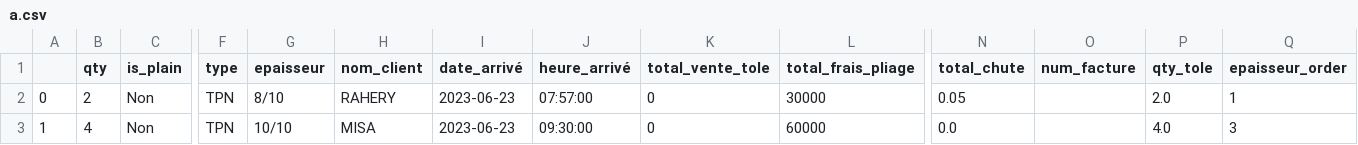
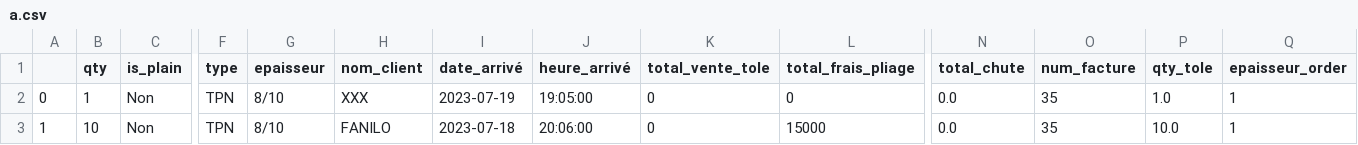
Before and after one commit to fav007/plitech, a CSV file: a.csv, drawn as a sheet; only a part is shown, gaps mark what is left out; the diff names each change by its address in the sheet, - before the commit and + after, or states it on an @@ line.

```diff
--- a/a.csv
+++ b/a.csv
-B2 (qty): 2
+B2 (qty): 1
-H2 (nom_client): RAHERY
+H2 (nom_client): XXX
-I2 (date_arrivé): 2023-06-23
+I2 (date_arrivé): 2023-07-19
-J2 (heure_arrivé): 07:57:00
+J2 (heure_arrivé): 19:05:00
-L2 (total_frais_pliage): 30000
+L2 (total_frais_pliage): 0
-N2 (total_chute): 0.05
+N2 (total_chute): 0.0
-O2:O3 (num_facture): (empty)
+O2:O3 (num_facture): 35
-P2 (qty_tole): 2.0
+P2 (qty_tole): 1.0
-B3 (qty): 4
+B3 (qty): 10
-G3 (epaisseur): 10/10
+G3 (epaisseur): 8/10
-H3 (nom_client): MISA
+H3 (nom_client): FANILO
-I3 (date_arrivé): 2023-06-23
+I3 (date_arrivé): 2023-07-18
-J3 (heure_arrivé): 09:30:00
+J3 (heure_arrivé): 20:06:00
-L3 (total_frais_pliage): 60000
+L3 (total_frais_pliage): 15000
-P3 (qty_tole): 4.0
+P3 (qty_tole): 10.0
-Q3 (epaisseur_order): 3
+Q3 (epaisseur_order): 1
```
Also changed, not shown: 2 other files.
